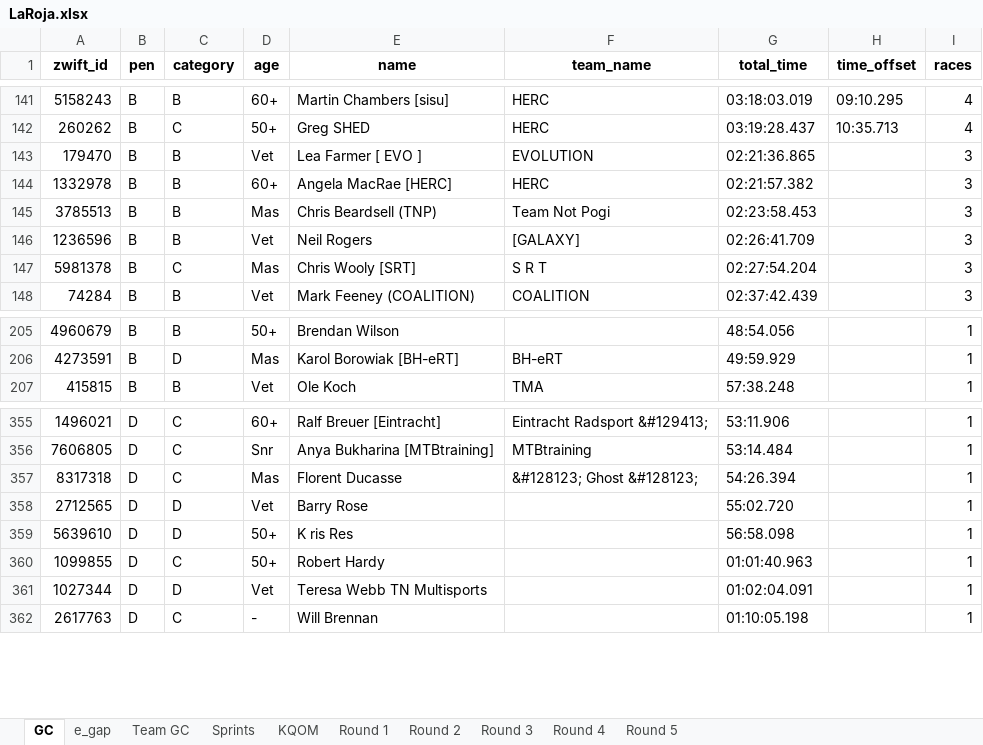
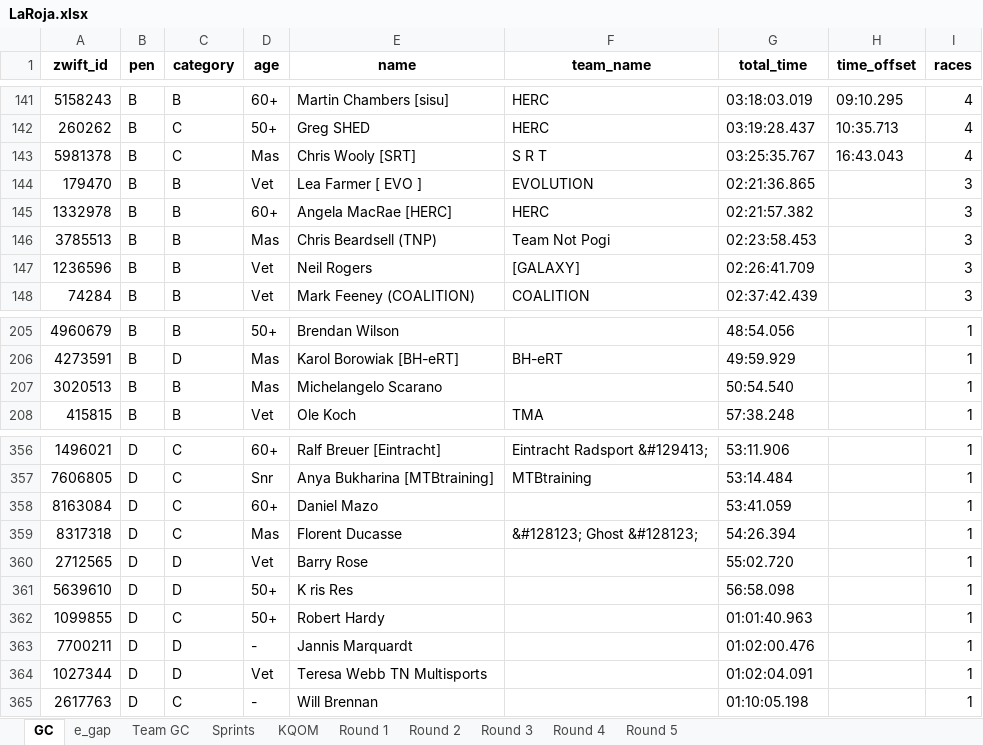
Before and after one commit to gleesonm1/TNP_results, an Excel workbook: LaRoja/LaRoja.xlsx, sheet GC, drawn as a sheet; only a part is shown, gaps mark what is left out; values as stored, in another font and other column widths than the file's, no borders; removed rows and columns are numbered as before the commit, all else as after; the diff names each change by its address in the sheet, - before the commit and + after, or states it on an @@ line.

```diff
--- a/LaRoja/LaRoja.xlsx (sheet GC)
+++ b/LaRoja/LaRoja.xlsx (sheet GC)
+row 143: 5981378 | B | C | Mas | Chris Wooly [SRT] | S R T | 03:25:35.767 | 16:43.043 | 4
-row 147: 5981378 | B | C | Mas | Chris Wooly [SRT] | S R T | 02:27:54.204 |  | 3
+row 207: 3020513 | B | B | Mas | Michelangelo Scarano |  | 50:54.540 |  | 1
+row 358: 8163084 | D | C | 60+ | Daniel Mazo |  | 53:41.059 |  | 1
+row 363: 7700211 | D | D | - | Jannis Marquardt |  | 01:02:00.476 |  | 1
```
Also changed, not shown: sheet Sprints, sheet KQOM, sheet Round 4, sheet e_gap, sheet Team GC, 3 other files.
